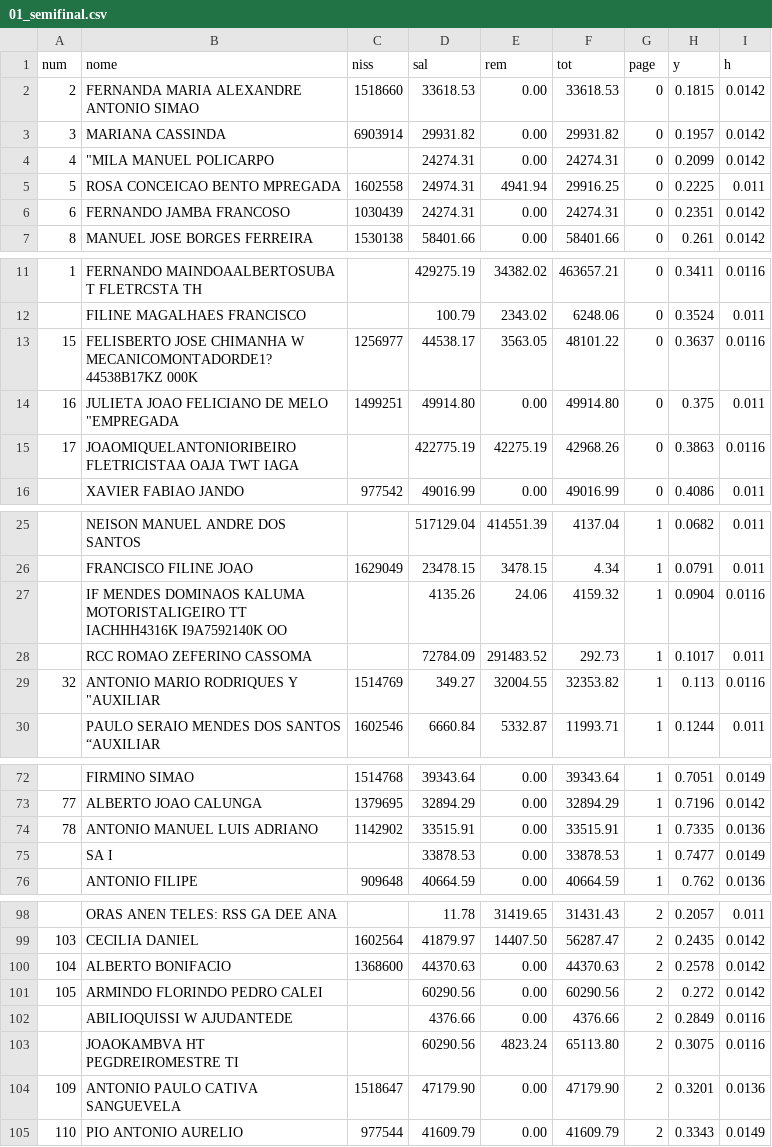
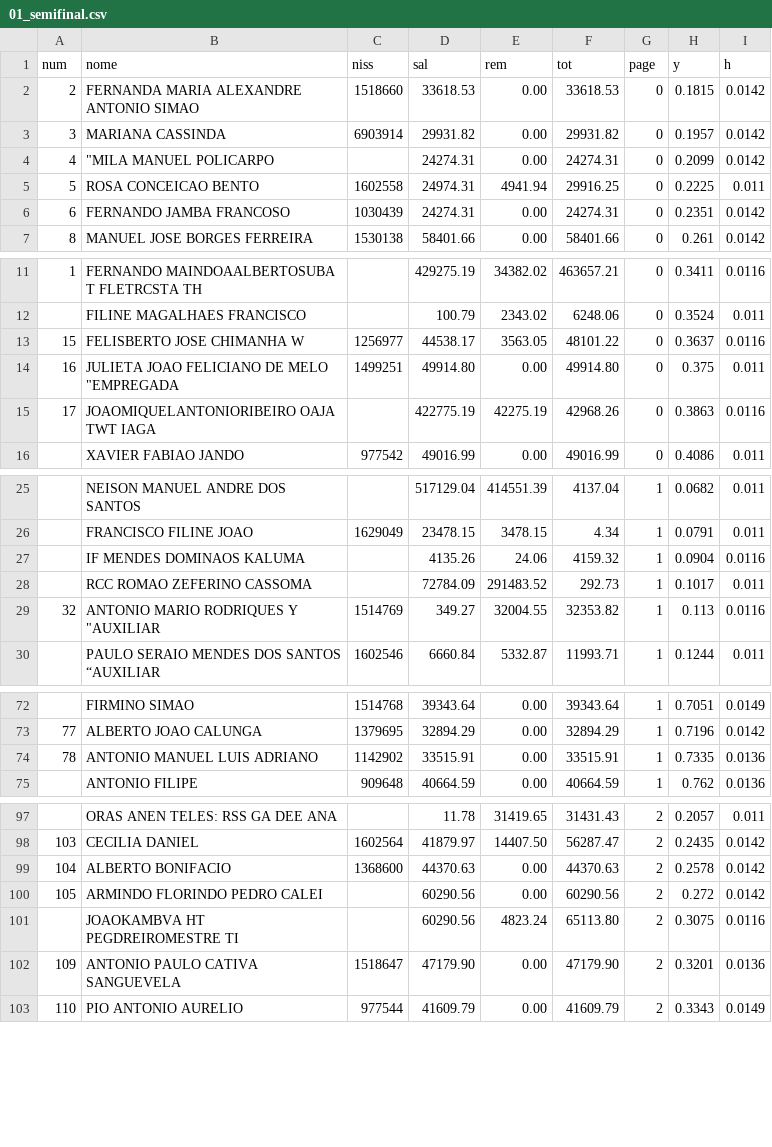
Before and after one commit to CredoDivaldo/mapa-inss-elecnor-2013, a CSV file: data/2013/01_semifinal.csv, drawn as a sheet; only a part is shown, gaps mark what is left out; the diff covers the shown part only.

```diff
--- a/data/2013/01_semifinal.csv
+++ b/data/2013/01_semifinal.csv
@@ -4,3 +4,3 @@
 4,"""MILA MANUEL POLICARPO",,24274.31,0.00,24274.31,0,0.2099,0.0142
-5,ROSA CONCEICAO BENTO MPREGADA,1602558,24974.31,4941.94,29916.25,0,0.2225,0.011
+5,ROSA CONCEICAO BENTO,1602558,24974.31,4941.94,29916.25,0,0.2225,0.011
 6,FERNANDO JAMBA FRANCOSO,1030439,24274.31,0.00,24274.31,0,0.2351,0.0142
@@ -12,5 +12,5 @@
 ,FILINE MAGALHAES FRANCISCO,,100.79,2343.02,6248.06,0,0.3524,0.011
-15,FELISBERTO JOSE CHIMANHA W MECANICOMONTADORDE1? 44538B17KZ 000K,1256977,44538.17,3563.05,48101.22,0,0.3637,0.0116
+15,FELISBERTO JOSE CHIMANHA W,1256977,44538.17,3563.05,48101.22,0,0.3637,0.0116
 16,"JULIETA JOAO FELICIANO DE MELO ""EMPREGADA",1499251,49914.80,0.00,49914.80,0,0.375,0.011
-17,JOAOMIQUELANTONIORIBEIRO FLETRICISTAA OAJA TWT IAGA,,422775.19,42275.19,42968.26,0,0.3863,0.0116
+17,JOAOMIQUELANTONIORIBEIRO OAJA TWT IAGA,,422775.19,42275.19,42968.26,0,0.3863,0.0116
 ,XAVIER FABIAO JANDO,977542,49016.99,0.00,49016.99,0,0.4086,0.011
@@ -26,3 +26,3 @@
 ,FRANCISCO FILINE JOAO,1629049,23478.15,3478.15,4.34,1,0.0791,0.011
-,IF MENDES DOMINAOS KALUMA MOTORISTALIGEIRO TT IACHHH4316K I9A7592140K OO,,4135.26,24.06,4159.32,1,0.0904,0.0116
+,IF MENDES DOMINAOS KALUMA,,4135.26,24.06,4159.32,1,0.0904,0.0116
 ,RCC ROMAO ZEFERINO CASSOMA,,72784.09,291483.52,292.73,1,0.1017,0.011
@@ -74,3 +74,2 @@
 78,ANTONIO MANUEL LUIS ADRIANO,1142902,33515.91,0.00,33515.91,1,0.7335,0.0136
-,SA I,,33878.53,0.00,33878.53,1,0.7477,0.0149
 ,ANTONIO FILIPE,909648,40664.59,0.00,40664.59,1,0.762,0.0136
@@ -101,3 +100,2 @@
 105,ARMINDO FLORINDO PEDRO CALEI,,60290.56,0.00,60290.56,2,0.272,0.0142
-,ABILIOQUISSI W AJUDANTEDE,,4376.66,0.00,4376.66,2,0.2849,0.0116
 ,JOAOKAMBVA HT PEGDREIROMESTRE TI,,60290.56,4823.24,65113.80,2,0.3075,0.0116
```
Also changed, not shown: 1 edited cell elsewhere in this file, data/2013/02_semifinal.csv, data/2013/03_semifinal.csv, 12 other files.
